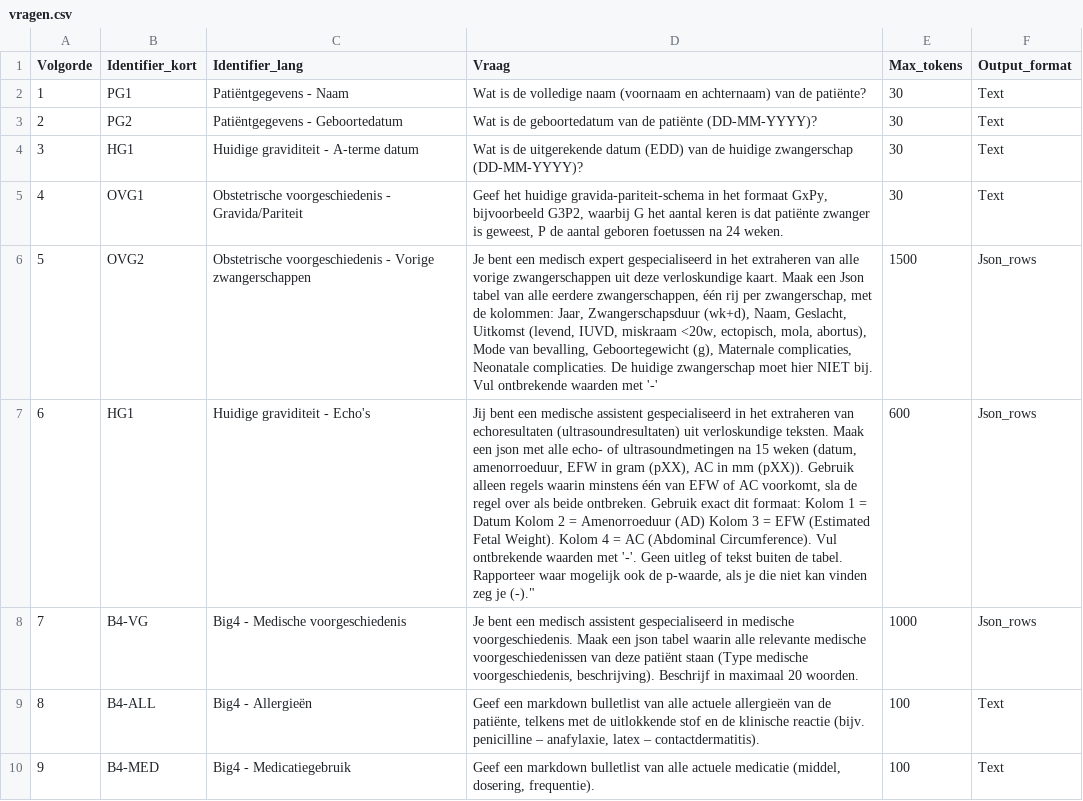
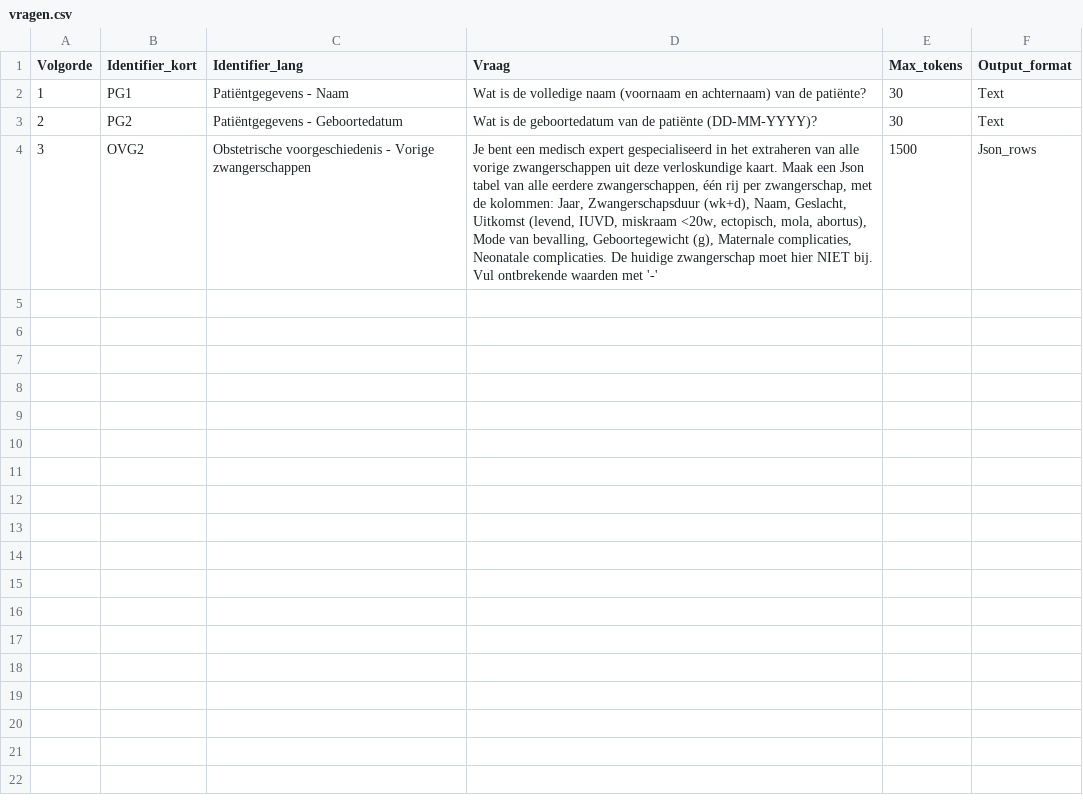
Before and after one commit to Andymaarten/2026_Zorgkaartvragen, a CSV file: vragen.csv, drawn as a sheet; removed rows and columns are numbered as before the commit, all else as after; the diff names each change by its address in the sheet, - before the commit and + after, or states it on an @@ line.

```diff
--- a/vragen.csv
+++ b/vragen.csv
-row 4: 3 | HG1 | Huidige graviditeit - A-terme datum | Wat is de uitgerekende datum (EDD) van de huidige zwangerschap (DD-MM-YYYY)? | 30 | Text
-row 5: 4 | OVG1 | Obstetrische voorgeschiedenis - Gravida/Pariteit | Geef het huidige gravida-pariteit-schema in het formaat GxPy, bijvoorbeeld G3P2, waarbij G het aantal keren is dat patiënte zwanger is geweest, P de aantal geboren foetussen na 24 weken. | 30 | Text
-A4 (Volgorde): 5
+A4 (Volgorde): 3
-row 7: 6 | HG1 | Huidige graviditeit - Echo's | Jij bent een medische assistent gespecialiseerd in het extraheren van echoresultaten (ultrasoundresultaten) uit verloskundige teksten. Maak een json met alle echo- of ultrasoundmetingen na 15 weken (datum, amenorroeduur, EFW in gram (pXX), AC in mm (pXX)). Gebruik alleen regels waarin minstens één van EFW of AC voorkomt, sla de regel over als beide ontbreken. Gebruik exact dit formaat: Kolom 1 = Datum Kolom 2 = Amenorroeduur (AD) Kolom 3 = EFW (Estimated Fetal Weight). Kolom 4 = AC (Abdominal Circumference). Vul ontbrekende waarden met '-'. Geen uitleg of tekst buiten de tabel. Rapporteer waar mogelijk ook de p-waarde, als je die niet kan vinden zeg je (-)." | 600 | Json_rows
-row 8: 7 | B4-VG | Big4 - Medische voorgeschiedenis | Je bent een medisch assistent gespecialiseerd in medische voorgeschiedenis. Maak een json tabel waarin alle relevante medische voorgeschiedenissen van deze patiënt staan (Type medische voorgeschiedenis, beschrijving). Beschrijf in maximaal 20 woorden. | 1000 | Json_rows
-row 9: 8 | B4-ALL | Big4 - Allergieën | Geef een markdown bulletlist van alle actuele allergieën van de patiënte, telkens met de uitlokkende stof en de klinische reactie (bijv. penicilline – anafylaxie, latex – contactdermatitis). | 100 | Text
-row 10: 9 | B4-MED | Big4 - Medicatiegebruik | Geef een markdown bulletlist van alle actuele medicatie (middel, dosering, frequentie). | 100 | Text
```
Also changed, not shown: 1 other file.
